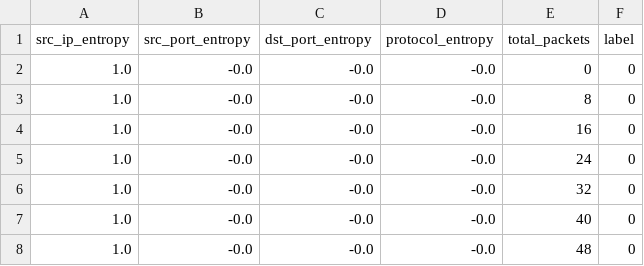
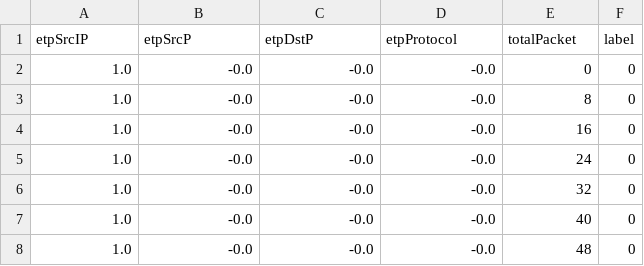
Before and after one commit to sudomaster00081/MscProj, a CSV file: Implimentation/som_data.csv, drawn as a sheet; only a part is shown.

Commit message:
Update som_data.csv

```diff
--- a/Implimentation/som_data.csv
+++ b/Implimentation/som_data.csv
@@ -1,2 +1,2 @@
-src_ip_entropy,src_port_entropy,dst_port_entropy,protocol_entropy,total_packets,label
+etpSrcIP,etpSrcP,etpDstP,etpProtocol,totalPacket,label
 1.0,-0.0,-0.0,-0.0,0,0
```
